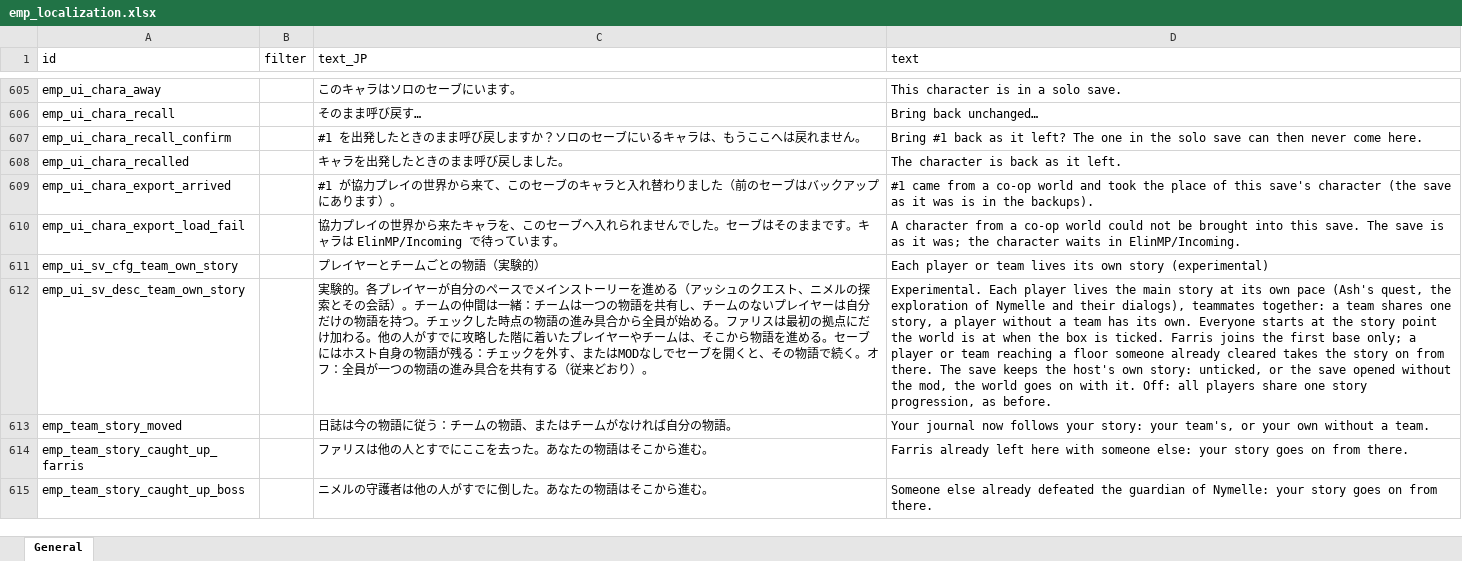
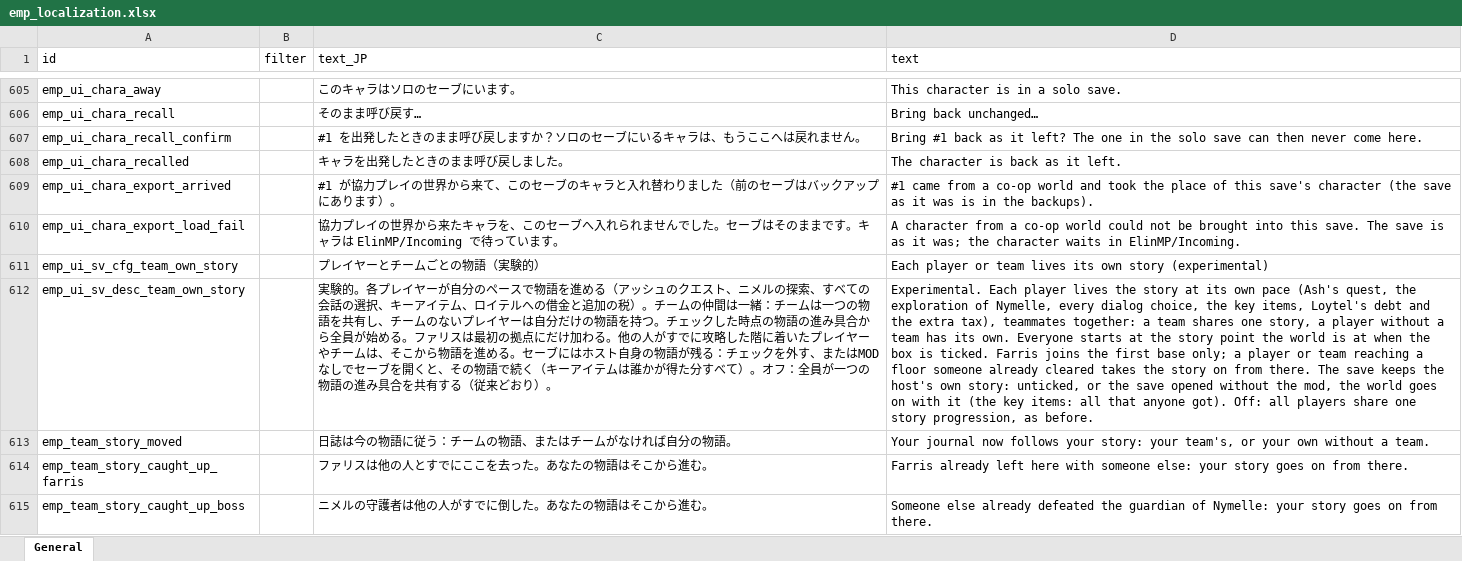
Before and after one commit to jeanfreger/elin-together-independence, an Excel workbook: package/LangMod/EN/emp_localization.xlsx, sheet General, drawn as a sheet; only a part is shown, gaps mark what is left out; values as stored, in another font and other column widths than the file's, no borders; the diff names each change by its address in the sheet, - before the commit and + after, or states it on an @@ line.

```diff
--- a/package/LangMod/EN/emp_localization.xlsx (sheet General)
+++ b/package/LangMod/EN/emp_localization.xlsx (sheet General)
-C612 (text_JP): …ペースでメインストーリーを進める（アッシュのクエスト、ニメルの探索とその会話）。チームの仲間は一緒：チームは一つの物語を共有し、チームのないプレイヤーは自分だけの物語を持つ。チェックした時点の物語の進み具合から全員が始める。ファリスは最初の拠点にだけ加わる。他の人がすでに攻略した階に着いたプレイヤーやチームは、そこから物語を進める。セーブにはホスト自身の物語が残る：チェックを外す、またはMODなしでセーブを開くと、その物語で続く。オフ：…
+C612 (text_JP): …ペースで物語を進める（アッシュのクエスト、ニメルの探索、すべての会話の選択、キーアイテム、ロイテルへの借金と追加の税）。チームの仲間は一緒：チームは一つの物語を共有し、チームのないプレイヤーは自分だけの物語を持つ。チェックした時点の物語の進み具合から全員が始める。ファリスは最初の拠点にだけ加わる。他の人がすでに攻略した階に着いたプレイヤーやチームは、そこから物語を進める。セーブにはホスト自身の物語が残る：チェックを外す、またはMODなしでセーブを開くと、その物語で続く（キーアイテムは誰かが得た分すべて）。オフ：…
-D612 (text): …lives the main story at its own pace (Ash's quest, the exploration of Nymelle and their dialogs), teammates together: a team shares one story, a player without a team has its own. Everyone starts at the story point the world is at when the box is ticked. Farris joins the first base only; a player or team reaching a floor someone already cleared takes the story on from there. The save keeps the host's own story: unticked, or the save opened without the mod, the world goes on with it. Off: all…
+D612 (text): …lives the story at its own pace (Ash's quest, the exploration of Nymelle, every dialog choice, the key items, Loytel's debt and the extra tax), teammates together: a team shares one story, a player without a team has its own. Everyone starts at the story point the world is at when the box is ticked. Farris joins the first base only; a player or team reaching a floor someone already cleared takes the story on from there. The save keeps the host's own story: unticked, or the save opened without the mod, the world goes on with it (the key items: all that anyone got). Off: all…
```
Also changed, not shown: 4 other files.
